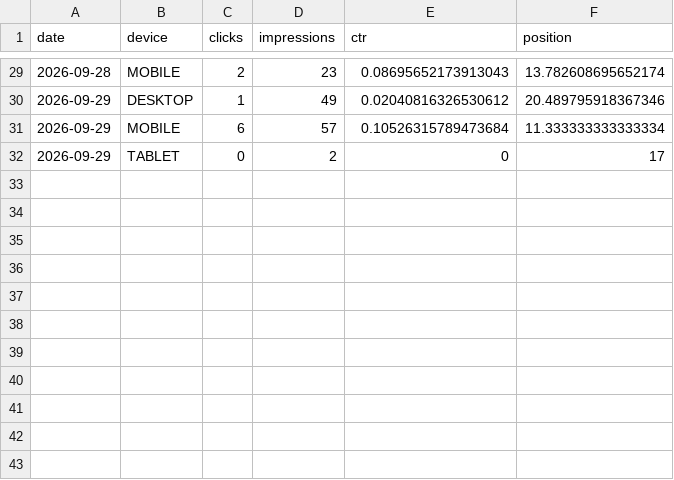
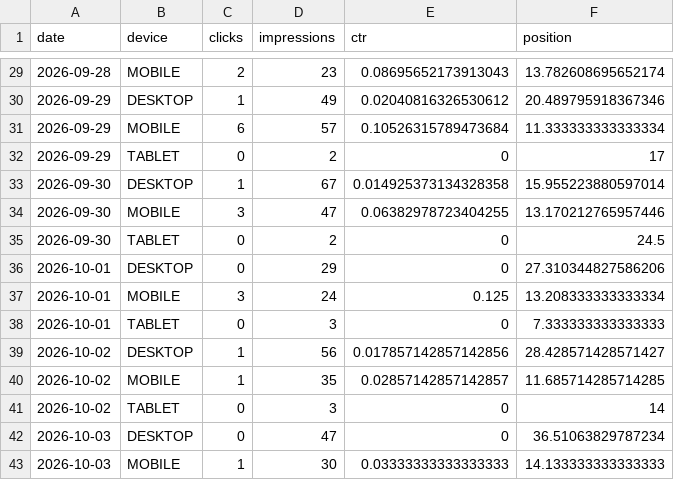
Before and after one commit to mbaffert/sondax, a CSV file: data/gsc/gsc-date-device.csv, drawn as a sheet; only a part is shown, gaps mark what is left out; the diff names each change by its address in the sheet, - before the commit and + after, or states it on an @@ line.

```diff
--- a/data/gsc/gsc-date-device.csv
+++ b/data/gsc/gsc-date-device.csv
+row 33: 2026-09-30 | DESKTOP | 1 | 67 | 0.014925373134328358 | 15.955223880597014
+row 34: 2026-09-30 | MOBILE | 3 | 47 | 0.06382978723404255 | 13.170212765957446
+row 35: 2026-09-30 | TABLET | 0 | 2 | 0 | 24.5
+row 36: 2026-10-01 | DESKTOP | 0 | 29 | 0 | 27.310344827586206
+row 37: 2026-10-01 | MOBILE | 3 | 24 | 0.125 | 13.208333333333334
+row 38: 2026-10-01 | TABLET | 0 | 3 | 0 | 7.333333333333333
+row 39: 2026-10-02 | DESKTOP | 1 | 56 | 0.017857142857142856 | 28.428571428571427
+row 40: 2026-10-02 | MOBILE | 1 | 35 | 0.02857142857142857 | 11.685714285714285
+row 41: 2026-10-02 | TABLET | 0 | 3 | 0 | 14
+row 42: 2026-10-03 | DESKTOP | 0 | 47 | 0 | 36.51063829787234
+row 43: 2026-10-03 | MOBILE | 1 | 30 | 0.03333333333333333 | 14.133333333333333
```
Also changed, not shown: data/gsc/gsc-date-page.csv, data/gsc/gsc-date-query.csv, 1 other file.
